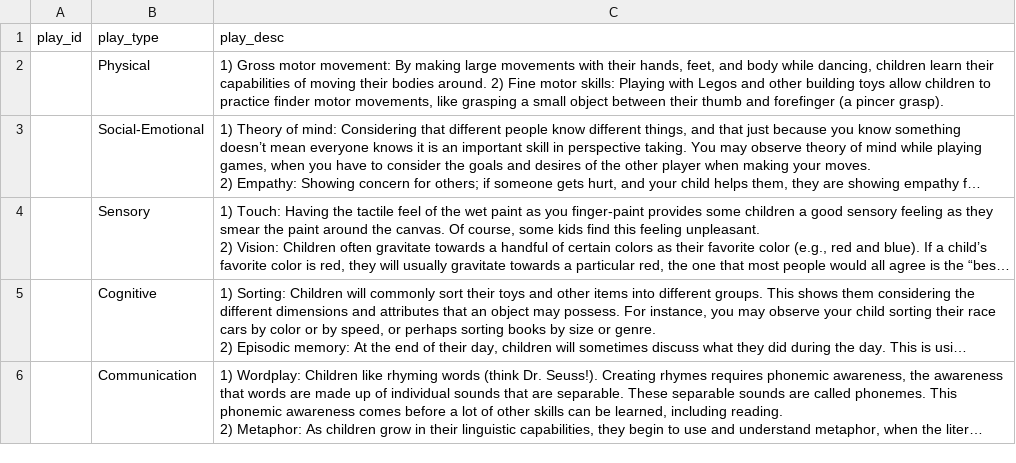
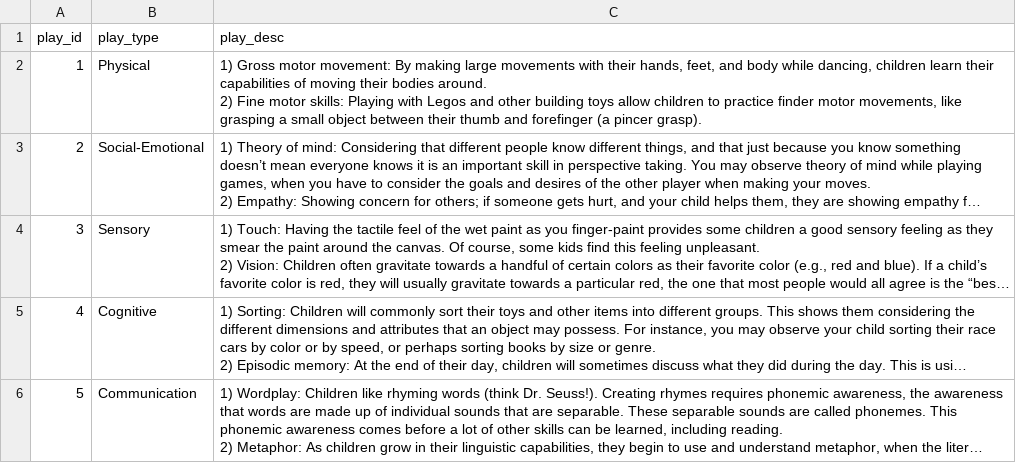
Before and after one commit to josienel/Glazer-Museum-Site-, a CSV file: DjangoProject/hello/csv_files/play.csv, drawn as a sheet; long unchanged cells end in …; the diff names each change by its address in the sheet, - before the commit and + after, or states it on an @@ line.

```diff
--- a/DjangoProject/hello/csv_files/play.csv
+++ b/DjangoProject/hello/csv_files/play.csv
-A2 (play_id): (empty)
+A2 (play_id): 1
-C2 (play_desc): …pincer grasp).
+C2 (play_desc): …pincer grasp).
-A3 (play_id): (empty)
+A3 (play_id): 2
-A4 (play_id): (empty)
+A4 (play_id): 3
-A5 (play_id): (empty)
+A5 (play_id): 4
-A6 (play_id): (empty)
+A6 (play_id): 5
```
Also changed, not shown: DjangoProject/hello/csv_files/activities.csv, 17 other files.
